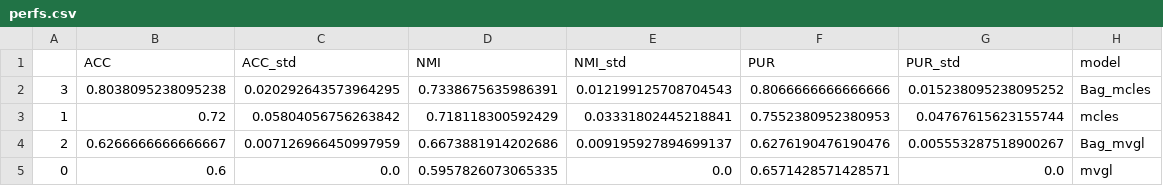
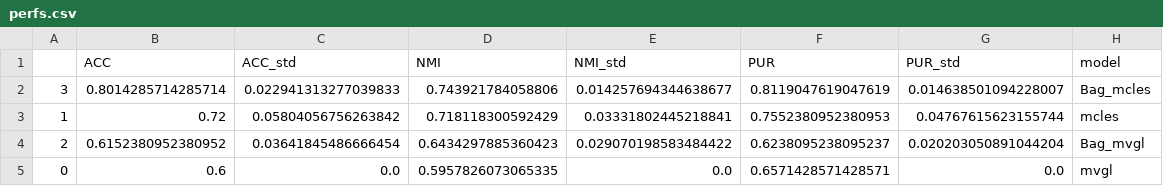
Before and after one commit to MbeHenri/memoire, a CSV file: results/perfs.csv, drawn as a sheet.

```diff
--- a/results/perfs.csv
+++ b/results/perfs.csv
@@ -1,5 +1,5 @@
 ,ACC,ACC_std,NMI,NMI_std,PUR,PUR_std,model
-3,0.8038095238095238,0.020292643573964295,0.7338675635986391,0.012199125708704543,0.8066666666666666,0.015238095238095252,Bag_mcles
+3,0.8014285714285714,0.022941313277039833,0.743921784058806,0.014257694344638677,0.8119047619047619,0.014638501094228007,Bag_mcles
 1,0.72,0.05804056756263842,0.718118300592429,0.03331802445218841,0.7552380952380953,0.04767615623155744,mcles
-2,0.6266666666666667,0.007126966450997959,0.6673881914202686,0.009195927894699137,0.6276190476190476,0.005553287518900267,Bag_mvgl
+2,0.6152380952380952,0.03641845486666454,0.6434297885360423,0.029070198583484422,0.6238095238095237,0.020203050891044204,Bag_mvgl
 0,0.6,0.0,0.5957826073065335,0.0,0.6571428571428571,0.0,mvgl
```
Also changed, not shown: 22 other files.
